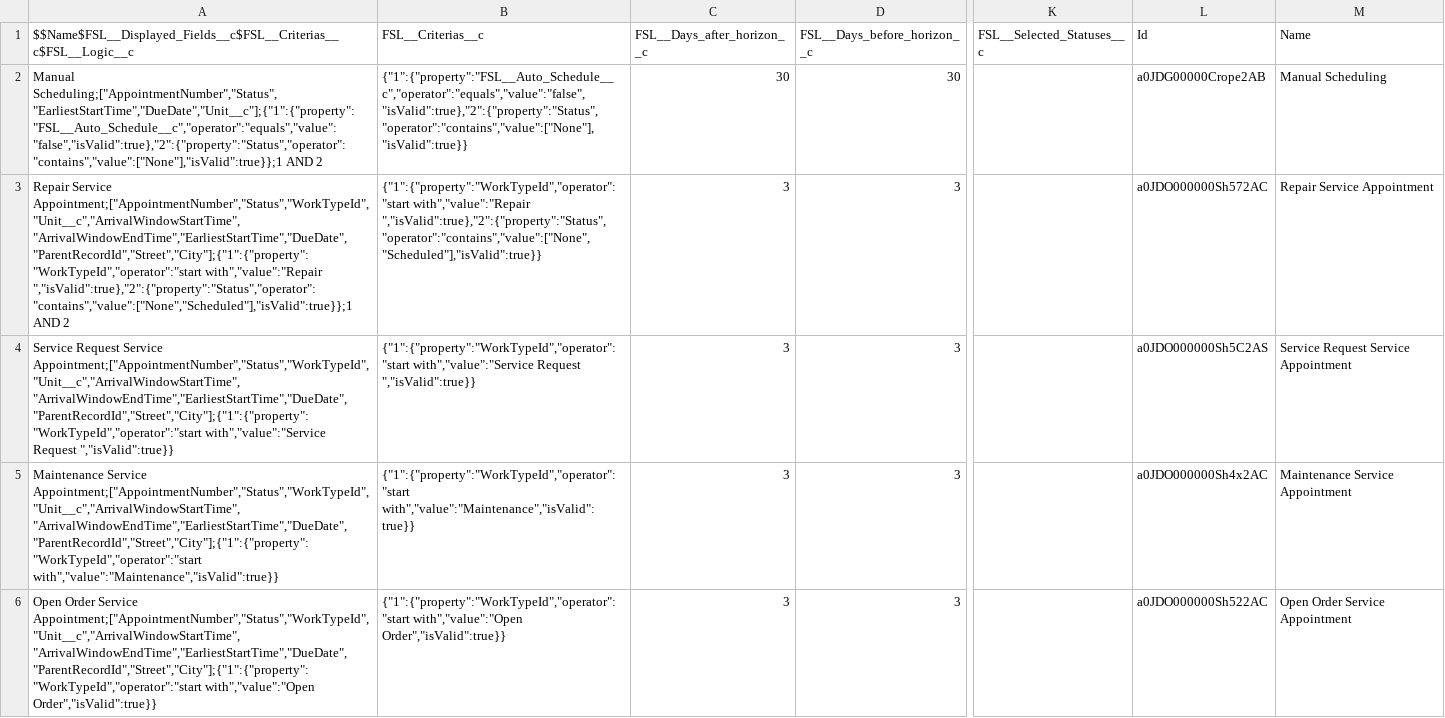
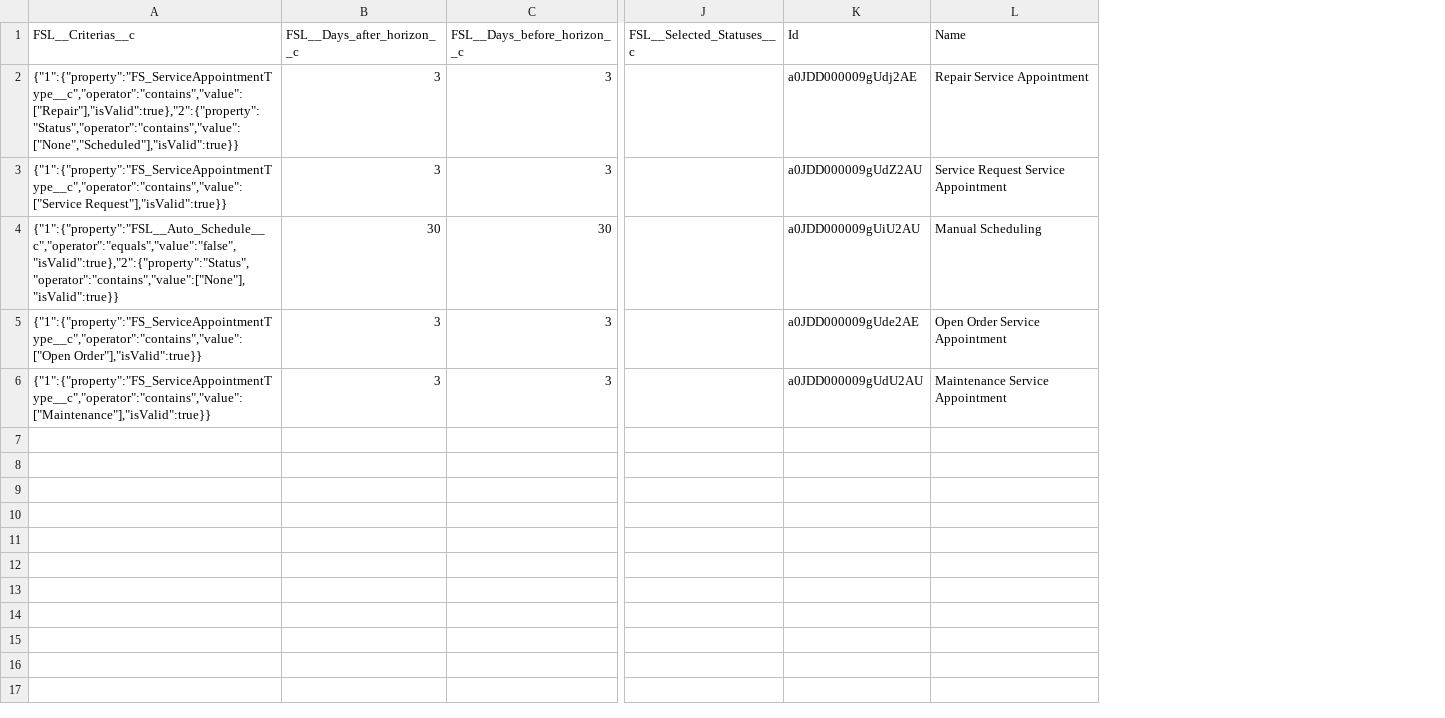
Before and after one commit to rohitjaiswalotis/OTIS1, a CSV file: modules/fs-unpackaged/install/after/05-collection-fslSettings/04-dataSFDMU-maintenance/FSL__Gantt_Filter__c.csv, drawn as a sheet; only a part is shown, gaps mark what is left out; removed rows and columns are numbered as before the commit, all else as after; the diff names each change by its address in the sheet, - before the commit and + after, or states it on an @@ line.

Commit message:
Platform: Post install - Gant Filter.

```diff
--- a/modules/fs-unpackaged/install/after/05-collection-fslSettings/04-dataSFDMU-maintenance/FSL__Gantt_Filter__c.csv
+++ b/modules/fs-unpackaged/install/after/05-collection-fslSettings/04-dataSFDMU-maintenance/FSL__Gantt_Filter__c.csv
-column A, row 1: $$Name$FSL__Displayed_Fields__c$FSL__Criterias__c$FSL__Logic__c; rows 3-5: Repair Service Appointment;["AppointmentNumber","Status","WorkTypeId","Unit__c","ArrivalWindowStartTime","ArrivalWindowEndTime","EarliestStartTime","DueDate","ParentRecordId","Street","City"];{"1":{"property":"WorkTypeId","operator":"start with","value":"Repair ","isValid":true},"2":{"property":"Status","operator":"contains","value":["None","Scheduled"],"isValid":true}};1 AND 2 | Service Request Service Appointment;["AppointmentNumber","Status","WorkTypeId","Unit__c","ArrivalWindowStartTime","ArrivalWindowEndTime","EarliestStartTime","DueDate","ParentRecordId","Street","City"];{"1":{"property":"WorkTypeId","operator":"start with","value":"Service Request ","isValid":true}} | Maintenance Service Appointment;["AppointmentNumber","Status","WorkTypeId","Unit__c","ArrivalWindowStartTime","ArrivalWindowEndTime","EarliestStartTime","DueDate","ParentRecordId","Street","City"];{"1":{"property":"WorkTypeId","operator":"start with","value":"Maintenance","isValid":true}}
-column B (FSL__Criterias__c), rows 3-5: {"1":{"property":"WorkTypeId","operator":"start with","value":"Repair ","isValid":true},"2":{"property":"Status","operator":"contains","value":["None","Scheduled"],"isValid":true}} | {"1":{"property":"WorkTypeId","operator":"start with","value":"Service Request ","isValid":true}} | {"1":{"property":"WorkTypeId","operator":"start with","value":"Maintenance","isValid":true}}
+column A (FSL__Criterias__c), rows 2-3: {"1":{"property":"FS_ServiceAppointmentType__c","operator":"contains","value":["Repair"],"isValid":true},"2":{"property":"Status","operator":"contains","value":["None","Scheduled"],"isValid":true}} | {"1":{"property":"FS_ServiceAppointmentType__c","operator":"contains","value":["Service Request"],"isValid":true}}; row 6: {"1":{"property":"FS_ServiceAppointmentType__c","operator":"contains","value":["Maintenance"],"isValid":true}}
-column L (Id), rows 3-5: a0JDO000000Sh572AC | a0JDO000000Sh5C2AS | a0JDO000000Sh4x2AC
+column K (Id), rows 2-3: a0JDD000009gUdj2AE | a0JDD000009gUdZ2AU; row 6: a0JDD000009gUdU2AU
@@ row 2 moved to row 4: {"1":{"property":"FSL__Auto_Schedule__c"… @@
@@ row 6 moved to row 5: {"1":{"property":"FS_ServiceAppointmentT… @@
```
